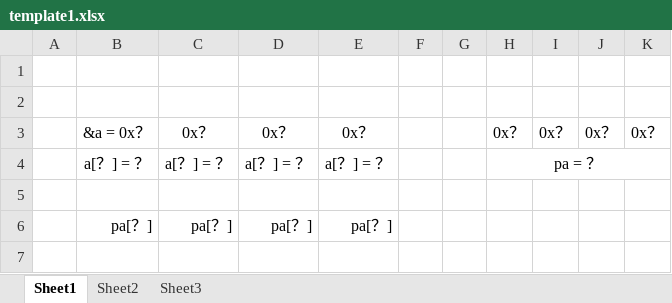
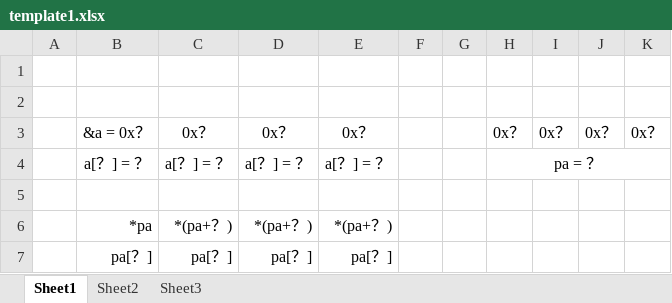
Before and after one commit to proLove0212/open-ed, an Excel workbook: activity/c-pointer/text05/template1.xlsx, sheet Sheet1, drawn as a sheet; values as stored, in another font and other column widths than the file's, no borders; charts and pictures not drawn; the diff names each change by its address in the sheet, - before the commit and + after, or states it on an @@ line.

Commit message:
c-pointer/text05 更新

```diff
--- a/activity/c-pointer/text05/template1.xlsx (sheet Sheet1)
+++ b/activity/c-pointer/text05/template1.xlsx (sheet Sheet1)
+row 6:  | *pa | *(pa+？) | *(pa+？) | *(pa+？)
```
Also changed, not shown: charts or pictures, 6 other files.
